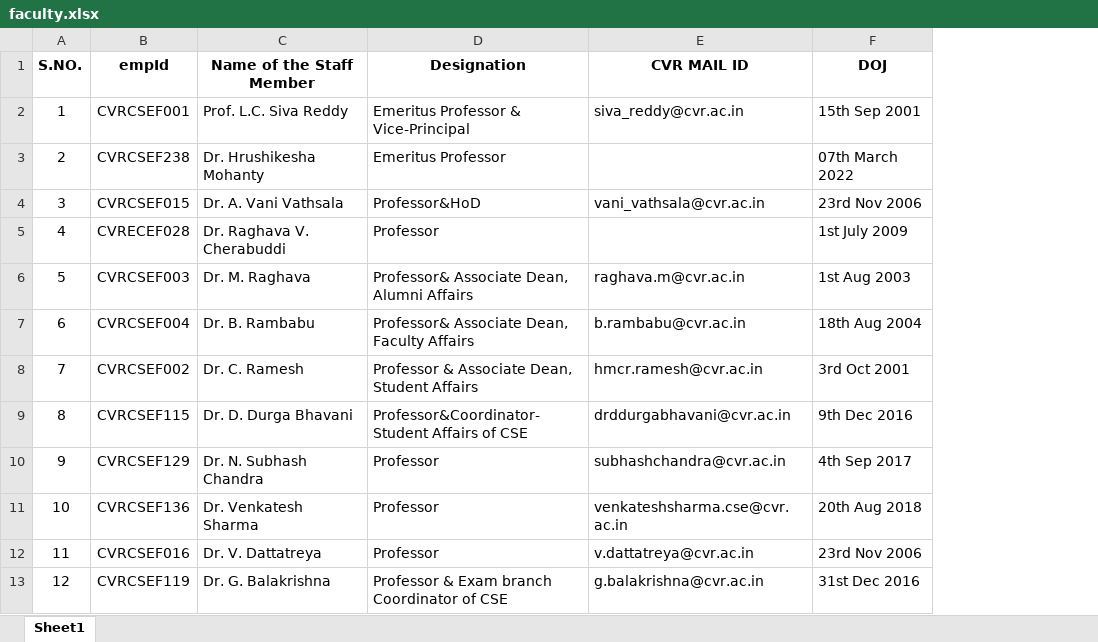
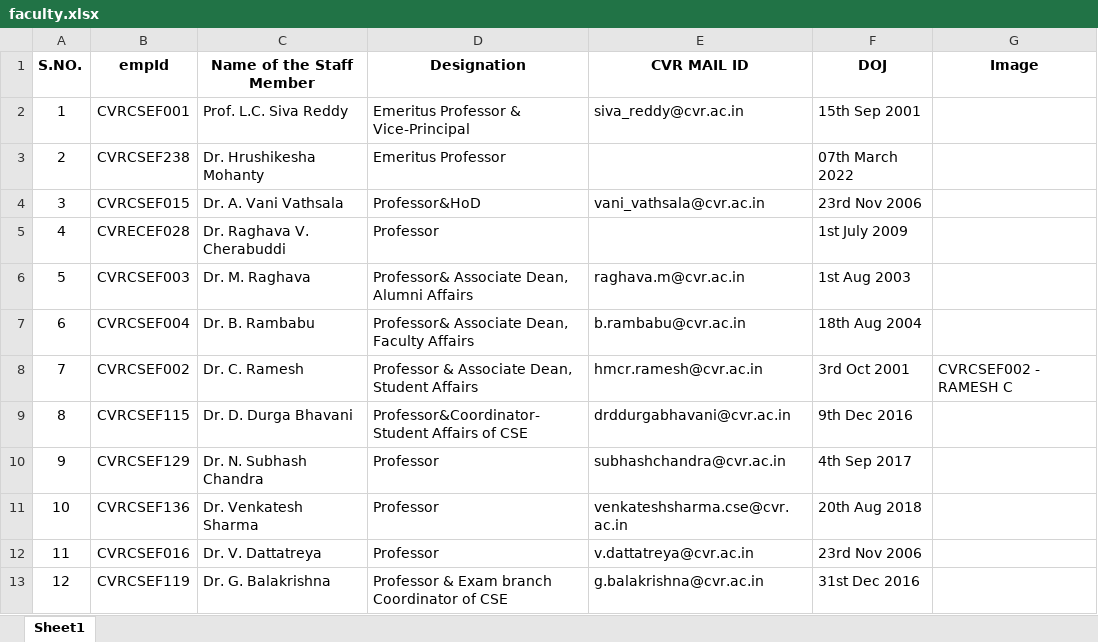
Before and after one commit to iamvsc04/CSE, an Excel workbook: public/Data/faculty.xlsx, sheet Sheet1, drawn as a sheet; only a part is shown; values as stored, in another font and other column widths than the file's, no borders; the diff names each change by its address in the sheet, - before the commit and + after, or states it on an @@ line.

Commit message:
faculty excel images

```diff
--- a/public/Data/faculty.xlsx (sheet Sheet1)
+++ b/public/Data/faculty.xlsx (sheet Sheet1)
+column G (Image), row 8: CVRCSEF002 - RAMESH C
```
Also changed, not shown: 55 other files.
